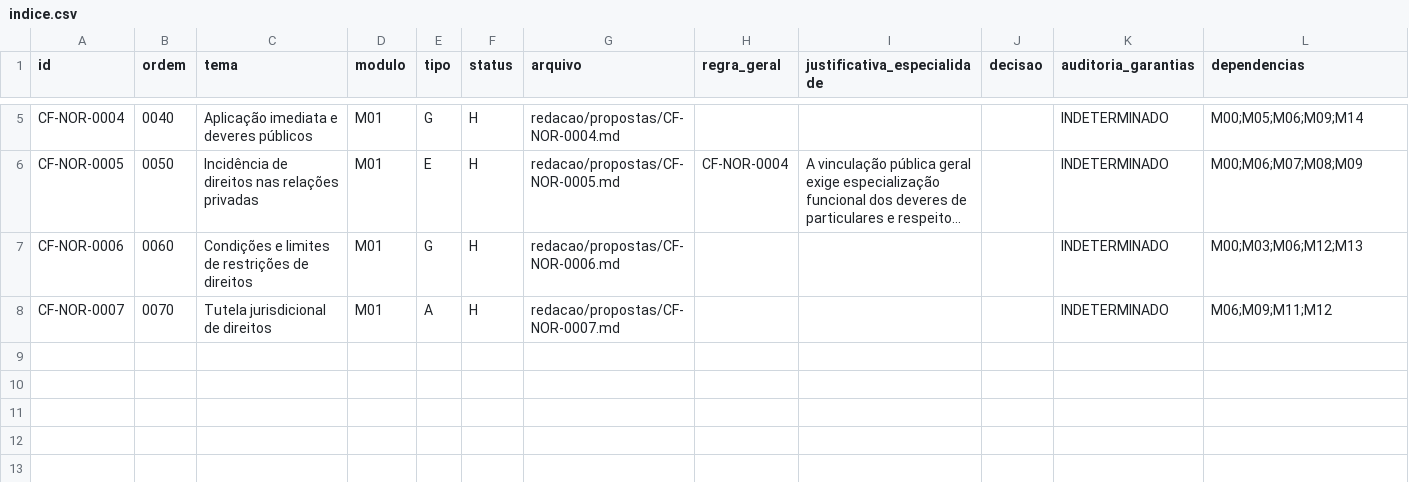
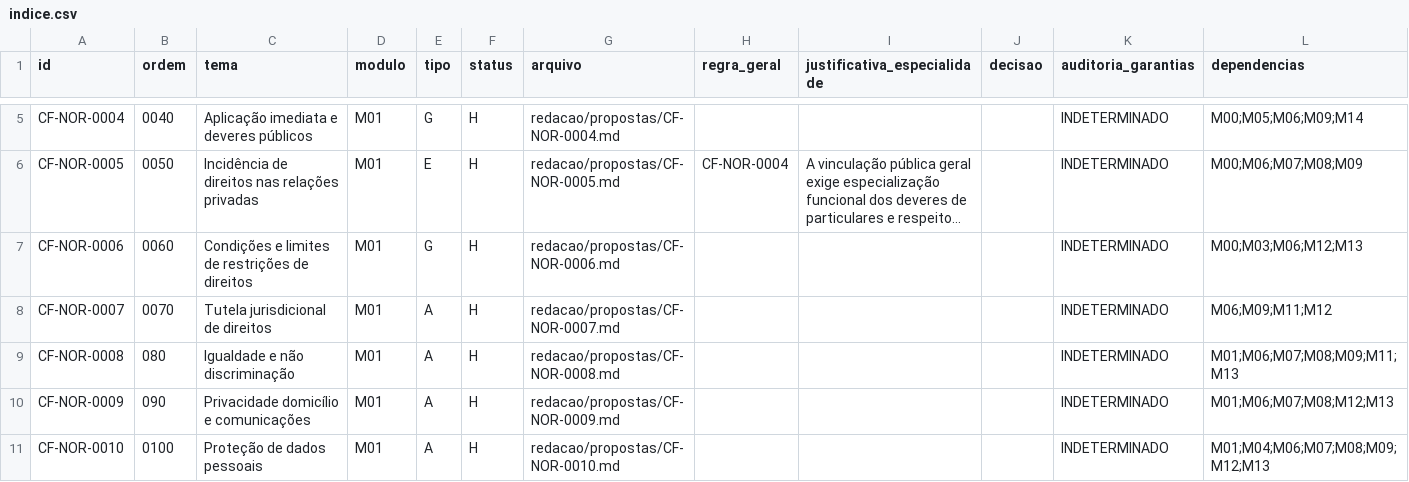
Before and after one commit to raphaelpetta/modernizacao-constitucional-brasileira, a CSV file: redacao/indice.csv, drawn as a sheet; only a part is shown, gaps mark what is left out; long unchanged cells end in ….

Commit message:
M01.09: registra CF-NOR-0008 a 0010 em H no índice canônico

```diff
--- a/redacao/indice.csv
+++ b/redacao/indice.csv
@@ -8 +8,4 @@ CF-NOR-0006,0060,Condições e limites de restrições de direitos,M01,G,H,redac
 CF-NOR-0007,0070,Tutela jurisdicional de direitos,M01,A,H,redacao/propostas/CF-NOR-0007.md,,,,INDETERMINADO,M06;M09;M11;M12
+CF-NOR-0008,080,Igualdade e não discriminação,M01,A,H,redacao/propostas/CF-NOR-0008.md,,,,INDETERMINADO,M01;M06;M07;M08;M09;M11;M13
+CF-NOR-0009,090,Privacidade domicílio e comunicações,M01,A,H,redacao/propostas/CF-NOR-0009.md,,,,INDETERMINADO,M01;M06;M07;M08;M12;M13
+CF-NOR-0010,0100,Proteção de dados pessoais,M01,A,H,redacao/propostas/CF-NOR-0010.md,,,,INDETERMINADO,M01;M04;M06;M07;M08;M09;M12;M13
```
